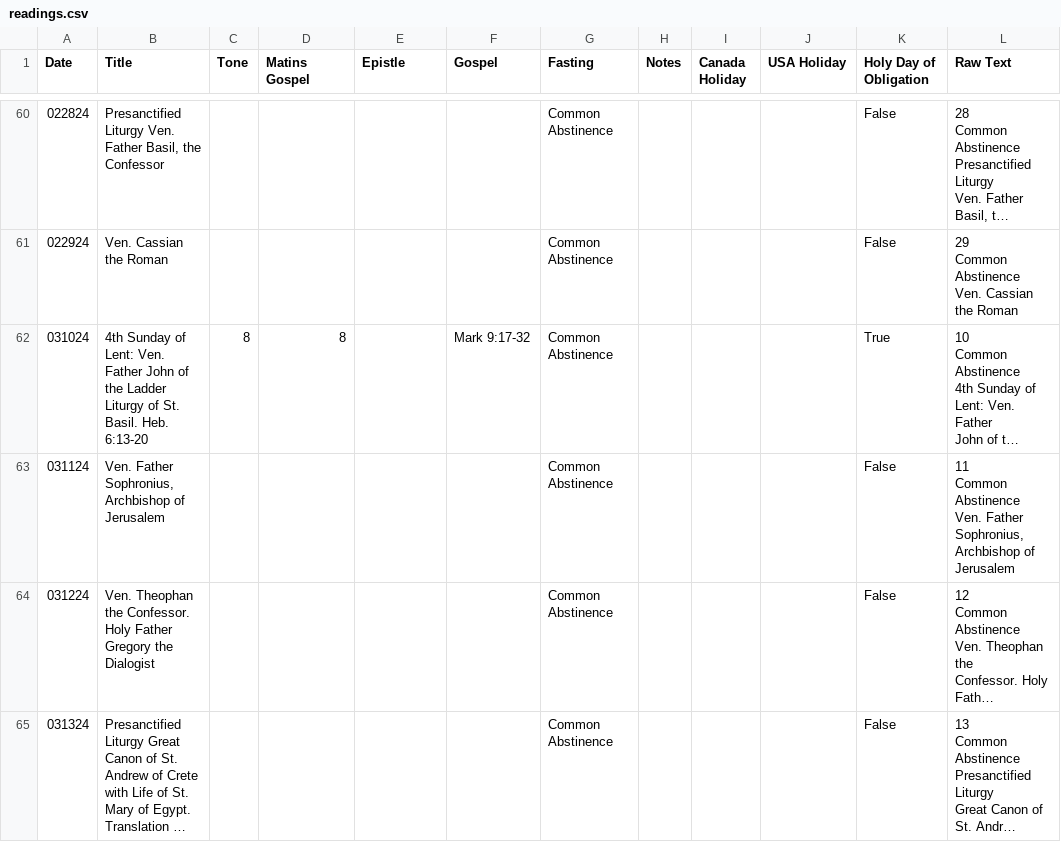
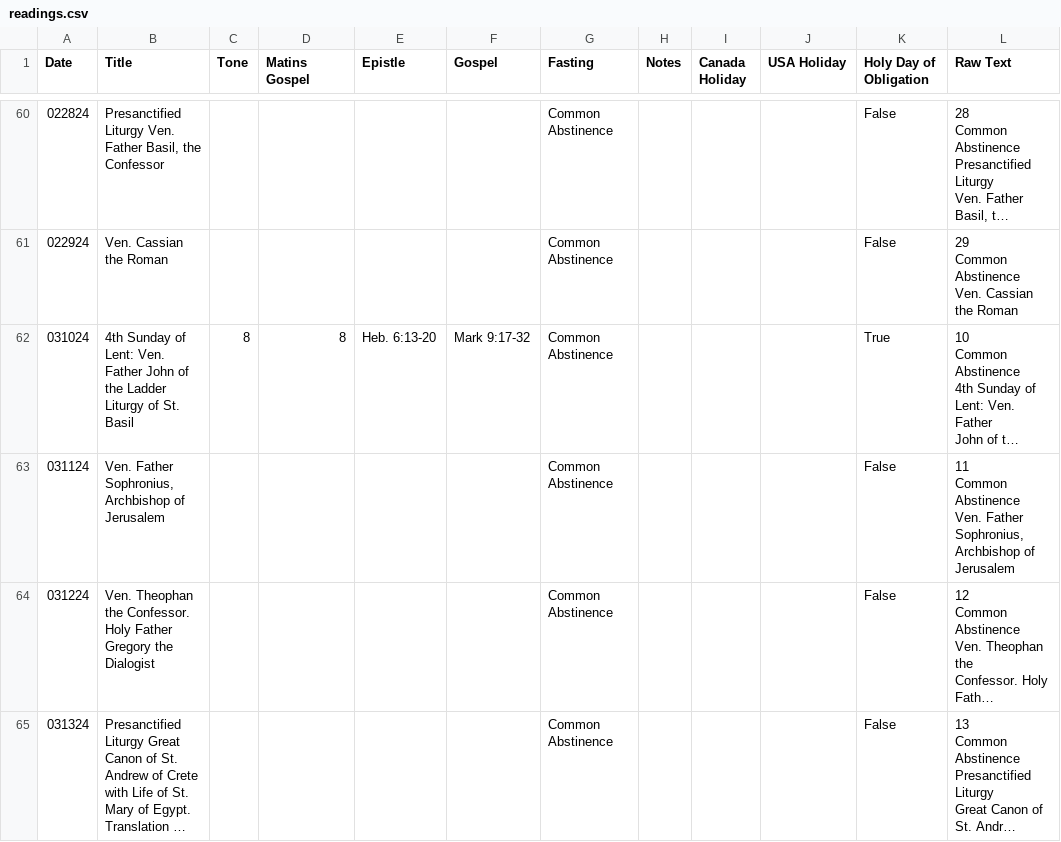
Before and after one commit to EbrahimKaram/ByzantineLiturgyReadings, a CSV file: calendars/readings.csv, drawn as a sheet; only a part is shown, gaps mark what is left out; long unchanged cells end in …; the diff covers the shown part only; the diff names each change by its address in the sheet, - before the commit and + after, or states it on an @@ line.

Commit message:
Got the epistle readings for all holy days of obligation

```diff
--- a/calendars/readings.csv
+++ b/calendars/readings.csv
-B62 (Title): …of St. Basil. Heb. 6:13-20
+B62 (Title): …of St. Basil
-E62 (Epistle): (empty)
+E62 (Epistle): Heb. 6:13-20
```
Also changed, not shown: 59 edited cells elsewhere in this file, 2 other files.
